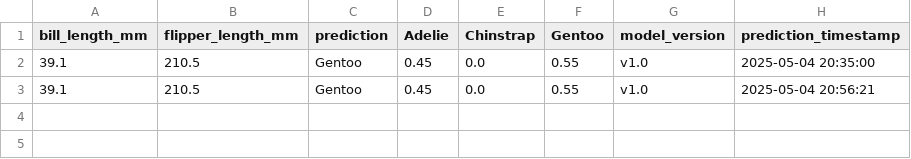
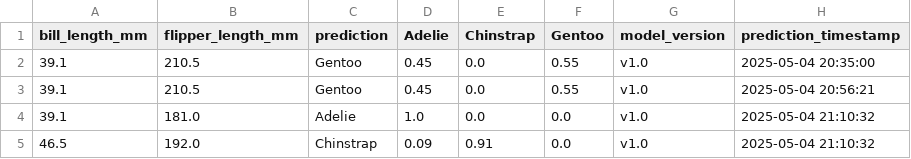
Before and after one commit to Slimcent/Penguis_Classifier, a CSV file: Github_Prediction_Storage/predictions.csv, drawn as a sheet; the diff names each change by its address in the sheet, - before the commit and + after, or states it on an @@ line.

Commit message:
Update prediction file: Github_Prediction_Storage/predictions.csv

```diff
--- a/Github_Prediction_Storage/predictions.csv
+++ b/Github_Prediction_Storage/predictions.csv
+row 4: 39.1 | 181.0 | Adelie | 1.0 | 0.0 | 0.0 | v1.0 | 2025-05-04 21:10:32
+row 5: 46.5 | 192.0 | Chinstrap | 0.09 | 0.91 | 0.0 | v1.0 | 2025-05-04 21:10:32
```
